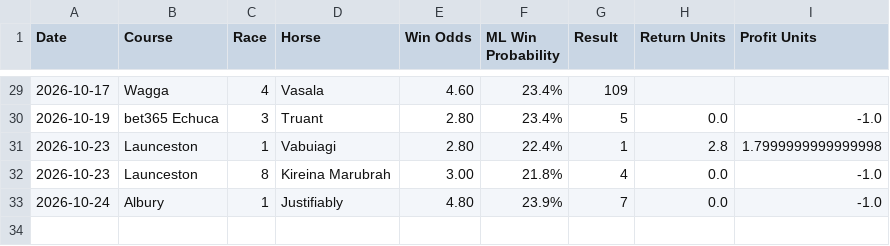
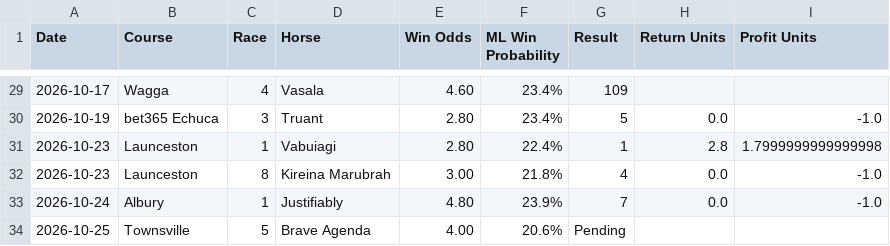
Before and after one commit to puntingiq/puntingiq-site, a CSV file: reports/latest/founders_premium_live_results.csv, drawn as a sheet; only a part is shown, gaps mark what is left out; the diff names each change by its address in the sheet, - before the commit and + after, or states it on an @@ line.

```diff
--- a/reports/latest/founders_premium_live_results.csv
+++ b/reports/latest/founders_premium_live_results.csv
+row 34: 2026-10-25 | Townsville | 5 | Brave Agenda | 4.00 | 20.6% | Pending
```
Also changed, not shown: 16 other files.
